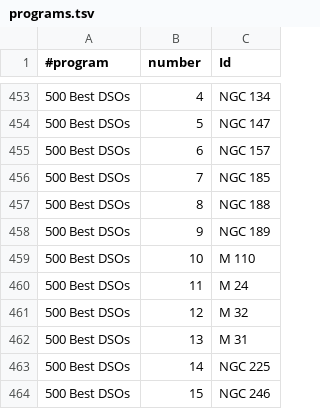
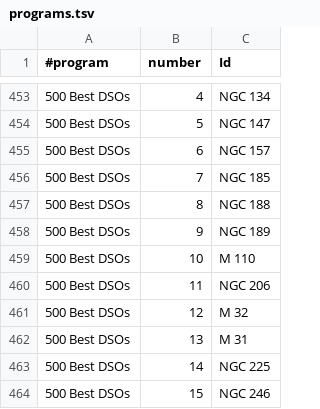
Before and after one commit to jonathanacross/astrodb, a TSV file: data/programs.tsv, drawn as a sheet; only a part is shown, gaps mark what is left out; the diff names each change by its address in the sheet, - before the commit and + after, or states it on an @@ line.

```diff
--- a/data/programs.tsv
+++ b/data/programs.tsv
-C460 (Id): M 24
+C460 (Id): NGC 206
```
Also changed, not shown: data/objects.tsv.
